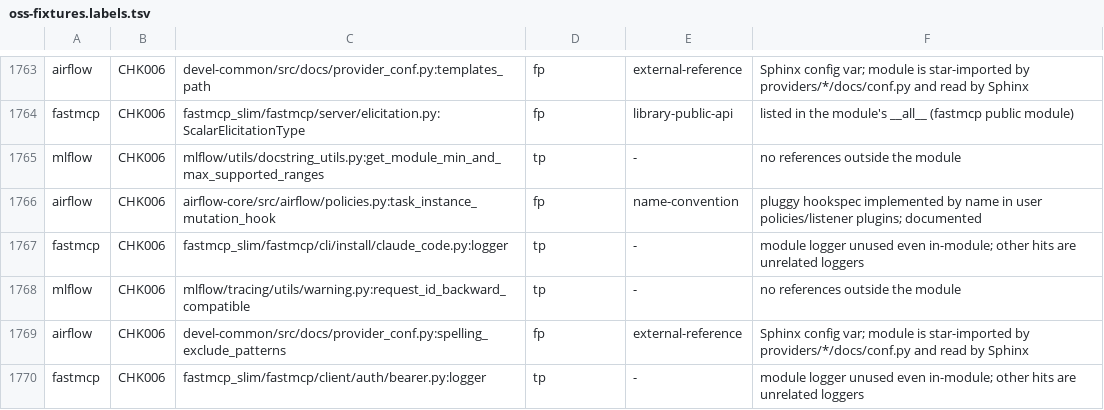
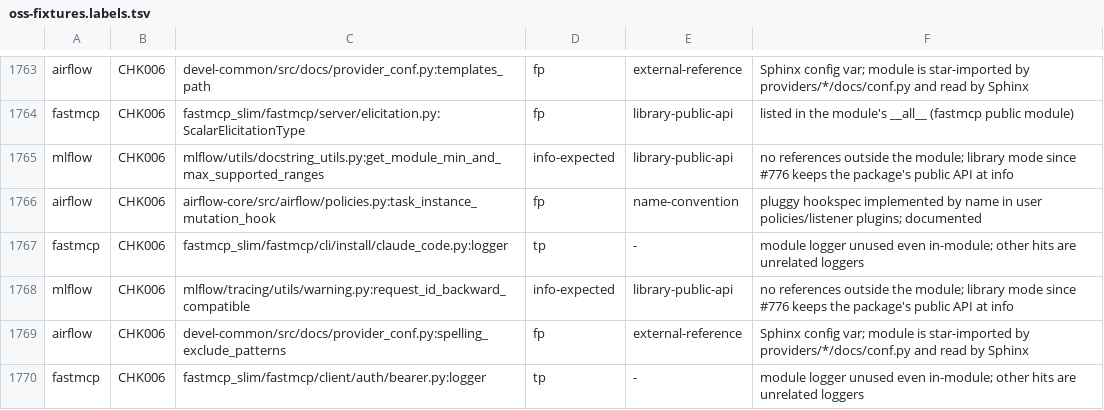
Before and after one commit to watany-dev/chokkin, a TSV file: scripts/oss-fixtures.labels.tsv, drawn as a sheet; only a part is shown, gaps mark what is left out; the diff covers the shown part only.

```diff
--- a/scripts/oss-fixtures.labels.tsv
+++ b/scripts/oss-fixtures.labels.tsv
@@ -1764,6 +1764,6 @@ airflow	CHK006	devel-common/src/docs/provider_conf.py:templates_path	fp	external
 fastmcp	CHK006	fastmcp_slim/fastmcp/server/elicitation.py:ScalarElicitationType	fp	library-public-api	listed in the module's __all__ (fastmcp public module)
-mlflow	CHK006	mlflow/utils/docstring_utils.py:get_module_min_and_max_supported_ranges	tp	-	no references outside the module
+mlflow	CHK006	mlflow/utils/docstring_utils.py:get_module_min_and_max_supported_ranges	info-expected	library-public-api	no references outside the module; library mode since #776 keeps the package's public API at info
 airflow	CHK006	airflow-core/src/airflow/policies.py:task_instance_mutation_hook	fp	name-convention	pluggy hookspec implemented by name in user policies/listener plugins; documented
 fastmcp	CHK006	fastmcp_slim/fastmcp/cli/install/claude_code.py:logger	tp	-	module logger unused even in-module; other hits are unrelated loggers
-mlflow	CHK006	mlflow/tracing/utils/warning.py:request_id_backward_compatible	tp	-	no references outside the module
+mlflow	CHK006	mlflow/tracing/utils/warning.py:request_id_backward_compatible	info-expected	library-public-api	no references outside the module; library mode since #776 keeps the package's public API at info
 airflow	CHK006	devel-common/src/docs/provider_conf.py:spelling_exclude_patterns	fp	external-reference	Sphinx config var; module is star-imported by providers/*/docs/conf.py and read by Sphinx
```
Also changed, not shown: 117 edited cells elsewhere in this file, 7 other files.
